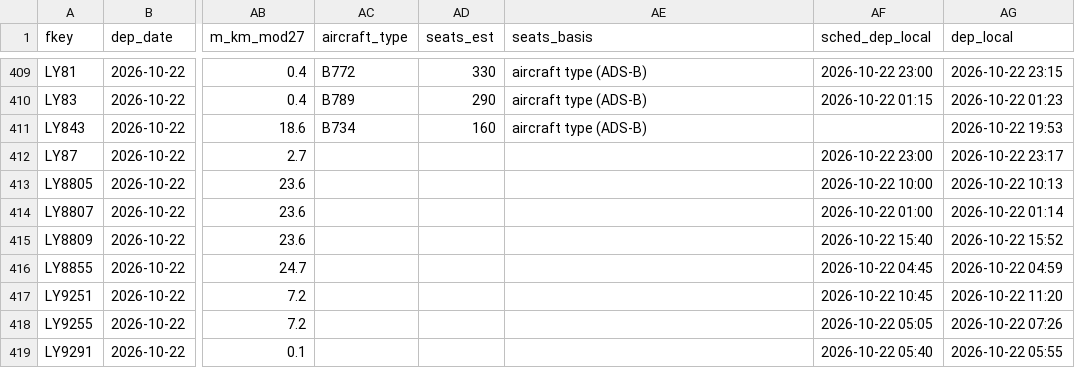
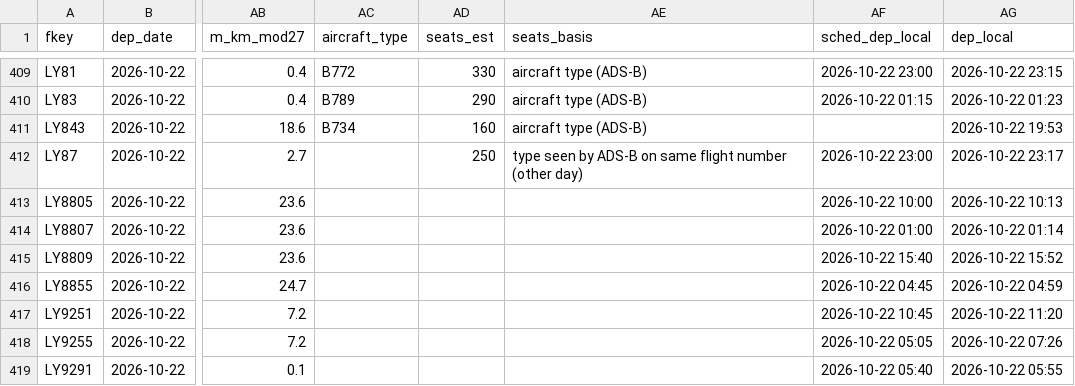
Before and after one commit to mrbugimposter3-ship-it/haramain-flights-live, a CSV file: data/flights/2026-10-22.csv, drawn as a sheet; only a part is shown, gaps mark what is left out; the diff names each change by its address in the sheet, - before the commit and + after, or states it on an @@ line.

```diff
--- a/data/flights/2026-10-22.csv
+++ b/data/flights/2026-10-22.csv
-AD412 (seats_est): (empty)
+AD412 (seats_est): 250
-AE412 (seats_basis): (empty)
+AE412 (seats_basis): type seen by ADS-B on same flight number (other day)
```
Also changed, not shown: data/flights/2026-10-23.csv, data/flights/2026-10-24.csv, 56 other files.
